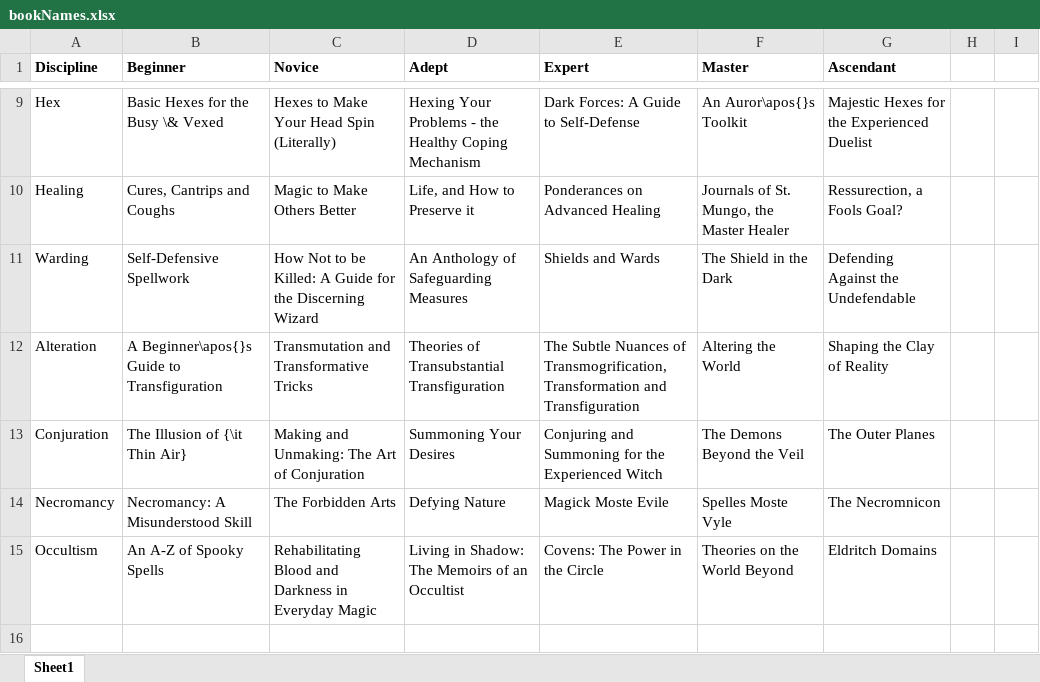
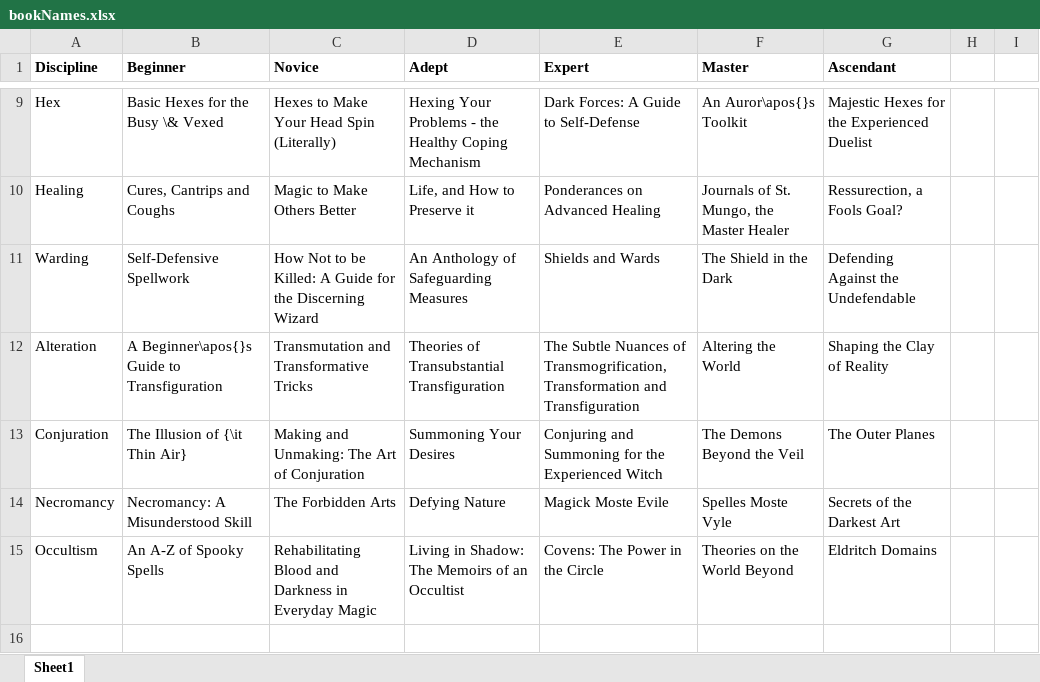
Before and after one commit to DrFraserGovil/HPRPG, an Excel workbook: CoreRulebook/Data/Spells/bookNames.xlsx, sheet Sheet1, drawn as a sheet; only a part is shown, gaps mark what is left out; values as stored, in another font and other column widths than the file's, no borders; the diff names each change by its address in the sheet, - before the commit and + after, or states it on an @@ line.

```diff
--- a/CoreRulebook/Data/Spells/bookNames.xlsx (sheet Sheet1)
+++ b/CoreRulebook/Data/Spells/bookNames.xlsx (sheet Sheet1)
-G14 (Ascendant): The Necromnicon
+G14 (Ascendant): Secrets of the Darkest Art
```
Also changed, not shown: CoreRulebook/Data/Spells/AllSpells.xlsx, CoreRulebook/Data/Spells/spellDamage.xlsx, 5 other files.
